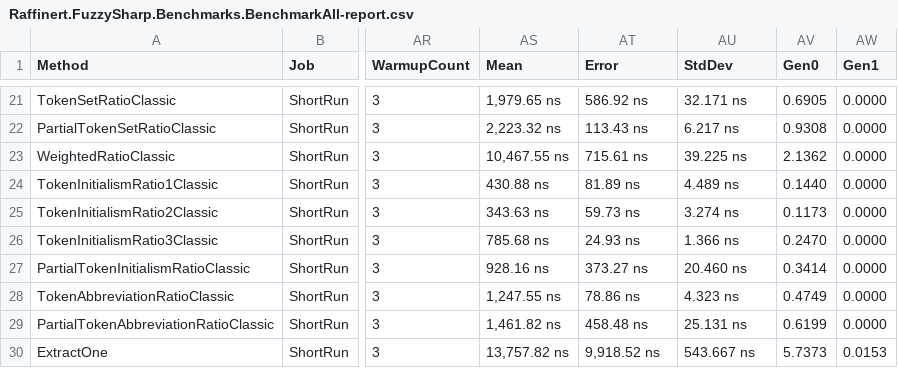
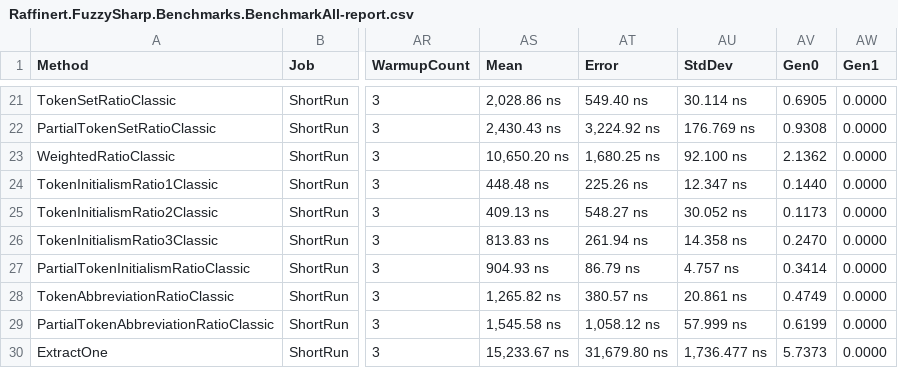
Before and after one commit to laicasaane/FuzzySharp, a CSV file: FuzzySharp.Benchmarks/BenchmarkDotNet.Artifacts/results/Raffinert.FuzzySharp.Benchmarks.BenchmarkAll-report.csv, drawn as a sheet; only a part is shown, gaps mark what is left out; the diff covers the shown part only; the diff names each change by its address in the sheet, - before the commit and + after, or states it on an @@ line.

```diff
--- a/FuzzySharp.Benchmarks/BenchmarkDotNet.Artifacts/results/Raffinert.FuzzySharp.Benchmarks.BenchmarkAll-report.csv
+++ b/FuzzySharp.Benchmarks/BenchmarkDotNet.Artifacts/results/Raffinert.FuzzySharp.Benchmarks.BenchmarkAll-report.csv
-AS21 (Mean): 1,979.65 ns
+AS21 (Mean): 2,028.86 ns
-AT21 (Error): 586.92 ns
+AT21 (Error): 549.40 ns
-AU21 (StdDev): 32.171 ns
+AU21 (StdDev): 30.114 ns
-AS22 (Mean): 2,223.32 ns
+AS22 (Mean): 2,430.43 ns
-AT22 (Error): 113.43 ns
+AT22 (Error): 3,224.92 ns
-AU22 (StdDev): 6.217 ns
+AU22 (StdDev): 176.769 ns
-AS23 (Mean): 10,467.55 ns
+AS23 (Mean): 10,650.20 ns
-AT23 (Error): 715.61 ns
+AT23 (Error): 1,680.25 ns
-AU23 (StdDev): 39.225 ns
+AU23 (StdDev): 92.100 ns
-AS24 (Mean): 430.88 ns
+AS24 (Mean): 448.48 ns
-AT24 (Error): 81.89 ns
+AT24 (Error): 225.26 ns
-AU24 (StdDev): 4.489 ns
+AU24 (StdDev): 12.347 ns
-AS25 (Mean): 343.63 ns
+AS25 (Mean): 409.13 ns
-AT25 (Error): 59.73 ns
+AT25 (Error): 548.27 ns
-AU25 (StdDev): 3.274 ns
+AU25 (StdDev): 30.052 ns
-AS26 (Mean): 785.68 ns
+AS26 (Mean): 813.83 ns
-AT26 (Error): 24.93 ns
+AT26 (Error): 261.94 ns
-AU26 (StdDev): 1.366 ns
+AU26 (StdDev): 14.358 ns
-AS27 (Mean): 928.16 ns
+AS27 (Mean): 904.93 ns
-AT27 (Error): 373.27 ns
+AT27 (Error): 86.79 ns
-AU27 (StdDev): 20.460 ns
+AU27 (StdDev): 4.757 ns
-AS28 (Mean): 1,247.55 ns
+AS28 (Mean): 1,265.82 ns
-AT28 (Error): 78.86 ns
+AT28 (Error): 380.57 ns
-AU28 (StdDev): 4.323 ns
+AU28 (StdDev): 20.861 ns
-AS29 (Mean): 1,461.82 ns
+AS29 (Mean): 1,545.58 ns
-AT29 (Error): 458.48 ns
+AT29 (Error): 1,058.12 ns
-AU29 (StdDev): 25.131 ns
+AU29 (StdDev): 57.999 ns
-AS30 (Mean): 13,757.82 ns
+AS30 (Mean): 15,233.67 ns
-AT30 (Error): 9,918.52 ns
+AT30 (Error): 31,679.80 ns
-AU30 (StdDev): 543.667 ns
+AU30 (StdDev): 1,736.477 ns
-AW30 (Gen1): 0.0153
+AW30 (Gen1): 0.0000
```
Also changed, not shown: 71 edited cells elsewhere in this file, 4 other files.
